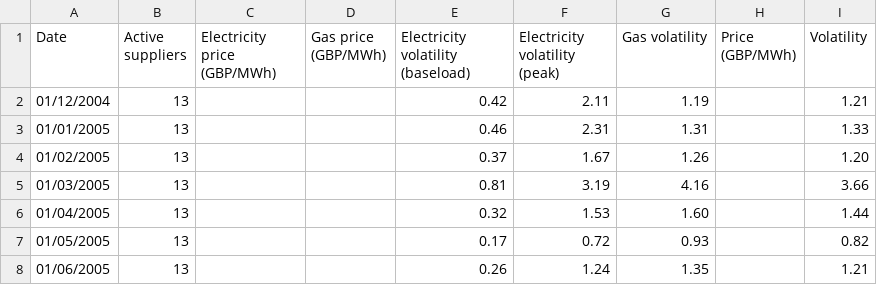
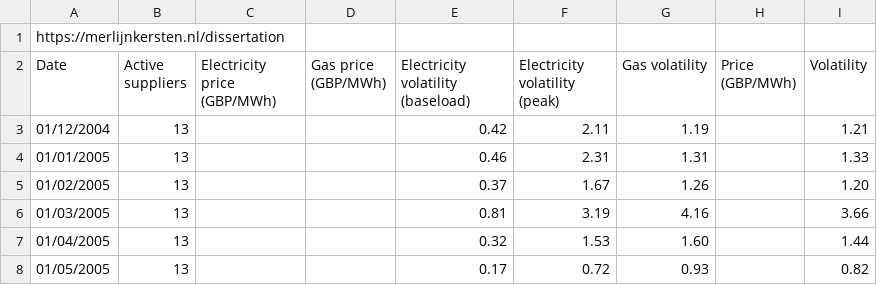
Before and after one commit to merlijnkersten/merlijnkersten.github.io, a CSV file: dissertation/marketdata.csv, drawn as a sheet; only a part is shown; the shorter side is filled out with more unchanged rows; the diff names each change by its address in the sheet, - before the commit and + after, or states it on an @@ line.

```diff
--- a/dissertation/marketdata.csv
+++ b/dissertation/marketdata.csv
+row 1: https://merlijnkersten.nl/dissertation
```
Also changed, not shown: dissertation/marketshares.csv, 1 other file.
